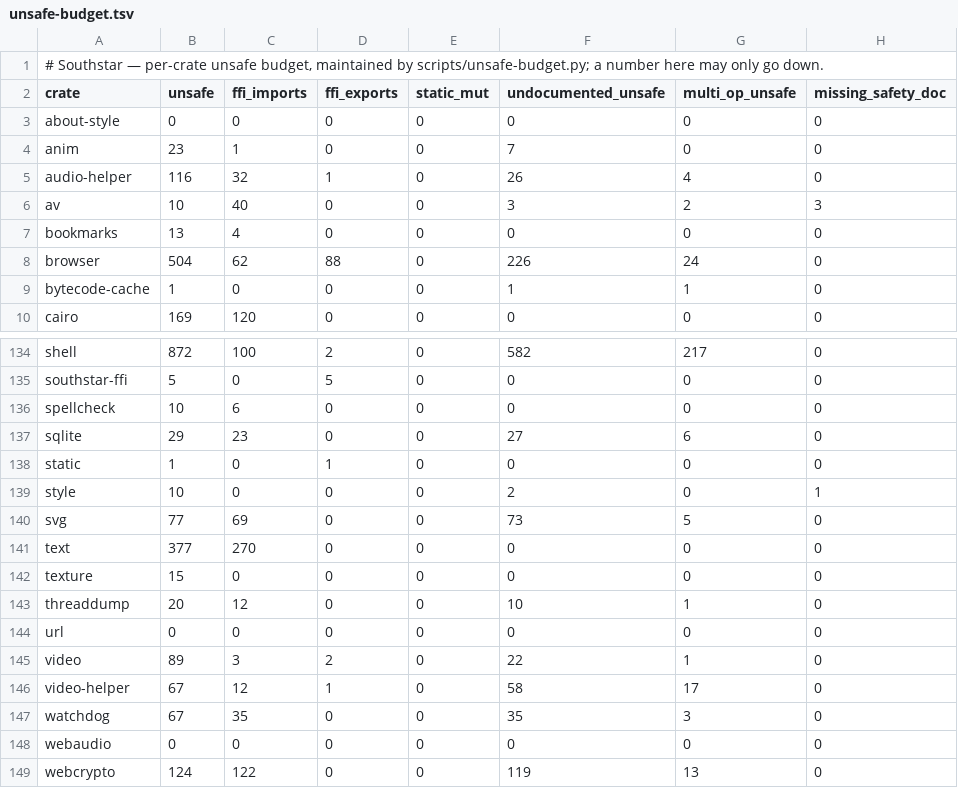
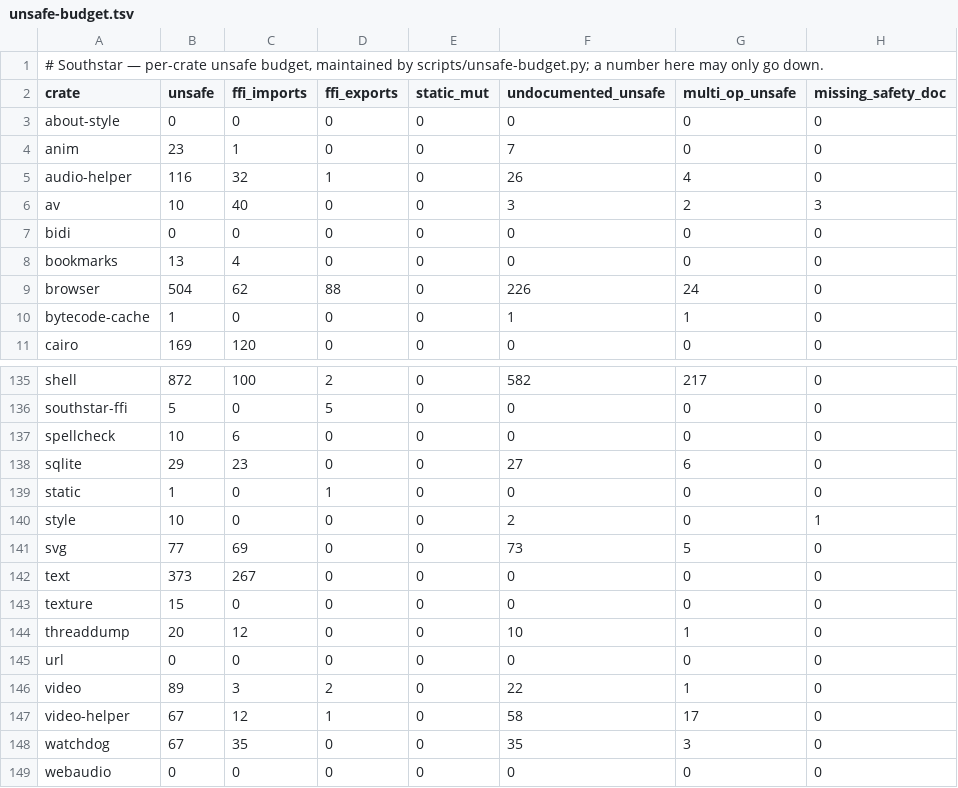
Before and after one commit to nordstjernen-web/southstar-browser, a TSV file: rust/unsafe-budget.tsv, drawn as a sheet; only a part is shown, gaps mark what is left out; the shorter side is filled out with more unchanged rows.

```diff
--- a/rust/unsafe-budget.tsv
+++ b/rust/unsafe-budget.tsv
@@ -6,2 +6,3 @@ audio-helper	116	32	1	0	26	4	0
 av	10	40	0	0	3	2	3
+bidi	0	0	0	0	0	0	0
 bookmarks	13	4	0	0	0	0	0
@@ -140,3 +141,3 @@ style	10	0	0	0	2	0	1
 svg	77	69	0	0	73	5	0
-text	377	270	0	0	0	0	0
+text	373	267	0	0	0	0	0
 texture	15	0	0	0	0	0	0
```
Also changed, not shown: 26 other files.
